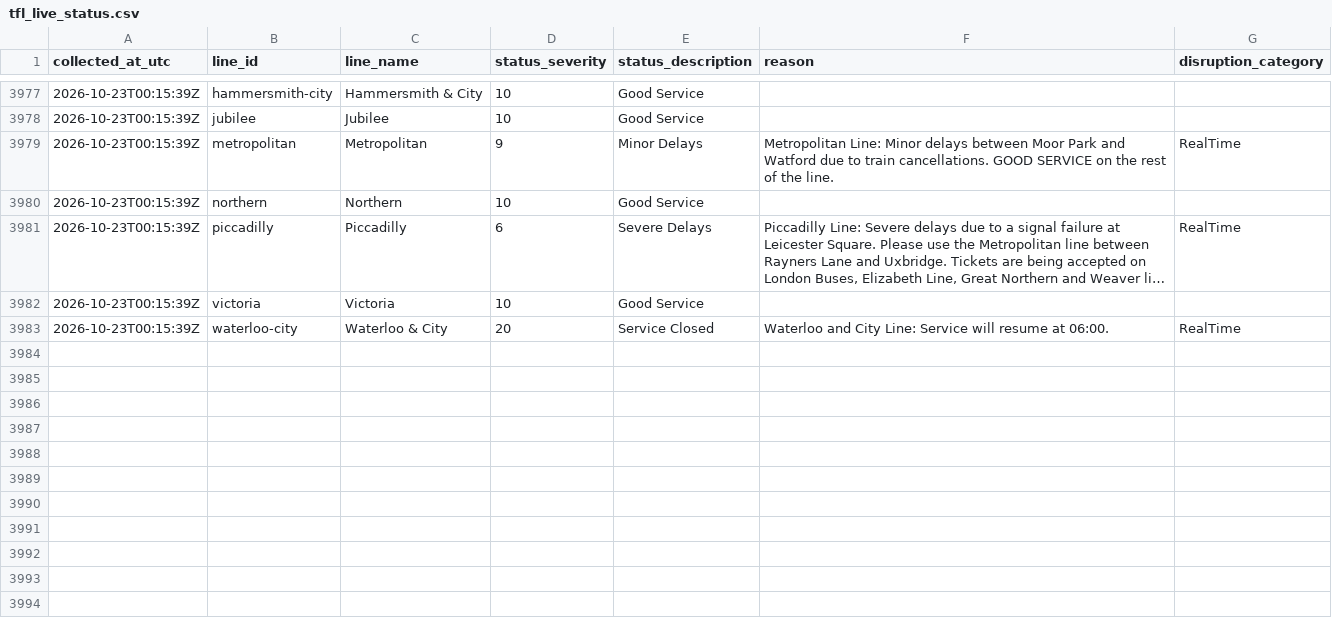
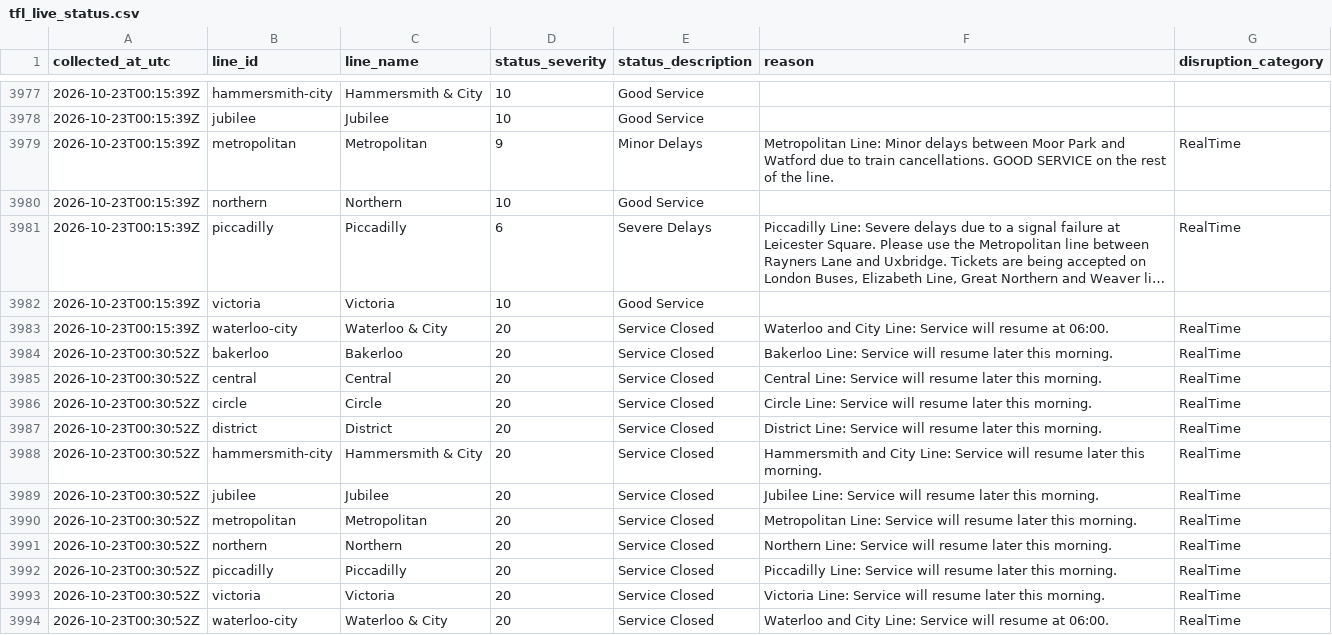
Before and after one commit to AJC-mdx/tfl-delay-analytics, a CSV file: data/tfl_live_status.csv, drawn as a sheet; only a part is shown, gaps mark what is left out; long unchanged cells end in ….

```diff
--- a/data/tfl_live_status.csv
+++ b/data/tfl_live_status.csv
@@ -3983 +3983,12 @@ collected_at_utc,line_id,line_name,status_severity,status_description,reason,dis
 2026-10-23T00:15:39Z,waterloo-city,Waterloo & City,20,Service Closed,Waterloo and City Line: Service will resume at 06:00.,RealTime
+2026-10-23T00:30:52Z,bakerloo,Bakerloo,20,Service Closed,Bakerloo Line: Service will resume later this morning.,RealTime
+2026-10-23T00:30:52Z,central,Central,20,Service Closed,Central Line: Service will resume later this morning.,RealTime
+2026-10-23T00:30:52Z,circle,Circle,20,Service Closed,Circle Line: Service will resume later this morning.,RealTime
+2026-10-23T00:30:52Z,district,District,20,Service Closed,District Line: Service will resume later this morning.,RealTime
+2026-10-23T00:30:52Z,hammersmith-city,Hammersmith & City,20,Service Closed,Hammersmith and City Line: Service will resume later this morning.,RealTime
+2026-10-23T00:30:52Z,jubilee,Jubilee,20,Service Closed,Jubilee Line: Service will resume later this morning.,RealTime
+2026-10-23T00:30:52Z,metropolitan,Metropolitan,20,Service Closed,Metropolitan Line: Service will resume later this morning.,RealTime
+2026-10-23T00:30:52Z,northern,Northern,20,Service Closed,Northern Line: Service will resume later this morning.,RealTime
+2026-10-23T00:30:52Z,piccadilly,Piccadilly,20,Service Closed,Piccadilly Line: Service will resume later this morning.,RealTime
+2026-10-23T00:30:52Z,victoria,Victoria,20,Service Closed,Victoria Line: Service will resume later this morning.,RealTime
+2026-10-23T00:30:52Z,waterloo-city,Waterloo & City,20,Service Closed,Waterloo and City Line: Service will resume at 06:00.,RealTime
```
